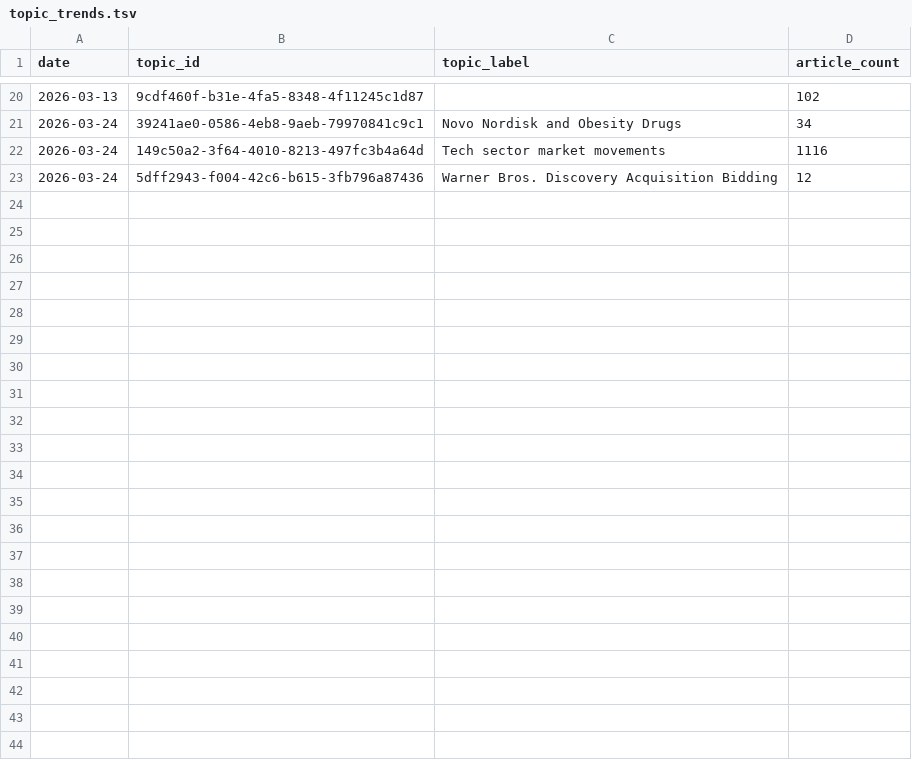
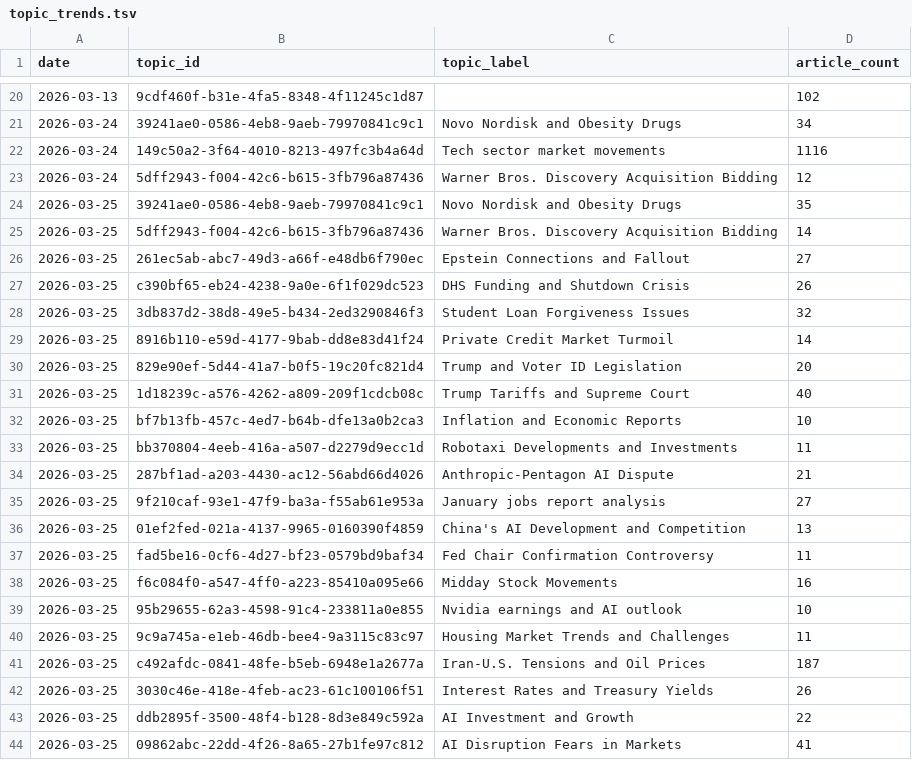
Before and after one commit to laceto/rss_feed, a TSV file: data/topic_trends.tsv, drawn as a sheet; only a part is shown, gaps mark what is left out.

```diff
--- a/data/topic_trends.tsv
+++ b/data/topic_trends.tsv
@@ -23 +23,22 @@ date	topic_id	topic_label	article_count
 2026-03-24	5dff2943-f004-42c6-b615-3fb796a87436	Warner Bros. Discovery Acquisition Bidding	12
+2026-03-25	39241ae0-0586-4eb8-9aeb-79970841c9c1	Novo Nordisk and Obesity Drugs	35
+2026-03-25	5dff2943-f004-42c6-b615-3fb796a87436	Warner Bros. Discovery Acquisition Bidding	14
+2026-03-25	261ec5ab-abc7-49d3-a66f-e48db6f790ec	Epstein Connections and Fallout	27
+2026-03-25	c390bf65-eb24-4238-9a0e-6f1f029dc523	DHS Funding and Shutdown Crisis	26
+2026-03-25	3db837d2-38d8-49e5-b434-2ed3290846f3	Student Loan Forgiveness Issues	32
+2026-03-25	8916b110-e59d-4177-9bab-dd8e83d41f24	Private Credit Market Turmoil	14
+2026-03-25	829e90ef-5d44-41a7-b0f5-19c20fc821d4	Trump and Voter ID Legislation	20
+2026-03-25	1d18239c-a576-4262-a809-209f1cdcb08c	Trump Tariffs and Supreme Court	40
+2026-03-25	bf7b13fb-457c-4ed7-b64b-dfe13a0b2ca3	Inflation and Economic Reports	10
+2026-03-25	bb370804-4eeb-416a-a507-d2279d9ecc1d	Robotaxi Developments and Investments	11
+2026-03-25	287bf1ad-a203-4430-ac12-56abd66d4026	Anthropic-Pentagon AI Dispute	21
+2026-03-25	9f210caf-93e1-47f9-ba3a-f55ab61e953a	January jobs report analysis	27
+2026-03-25	01ef2fed-021a-4137-9965-0160390f4859	China's AI Development and Competition	13
+2026-03-25	fad5be16-0cf6-4d27-bf23-0579bd9baf34	Fed Chair Confirmation Controversy	11
+2026-03-25	f6c084f0-a547-4ff0-a223-85410a095e66	Midday Stock Movements	16
+2026-03-25	95b29655-62a3-4598-91c4-233811a0e855	Nvidia earnings and AI outlook	10
+2026-03-25	9c9a745a-e1eb-46db-bee4-9a3115c83c97	Housing Market Trends and Challenges	11
+2026-03-25	c492afdc-0841-48fe-b5eb-6948e1a2677a	Iran-U.S. Tensions and Oil Prices	187
+2026-03-25	3030c46e-418e-4feb-ac23-61c100106f51	Interest Rates and Treasury Yields	26
+2026-03-25	ddb2895f-3500-48f4-b128-8d3e849c592a	AI Investment and Growth	22
+2026-03-25	09862abc-22dd-4f26-8a65-27b1fe97c812	AI Disruption Fears in Markets	41
```
Also changed, not shown: data/entity_sentiment_ts.tsv, data/sector_sentiment_pivot.tsv, 10 other files.
